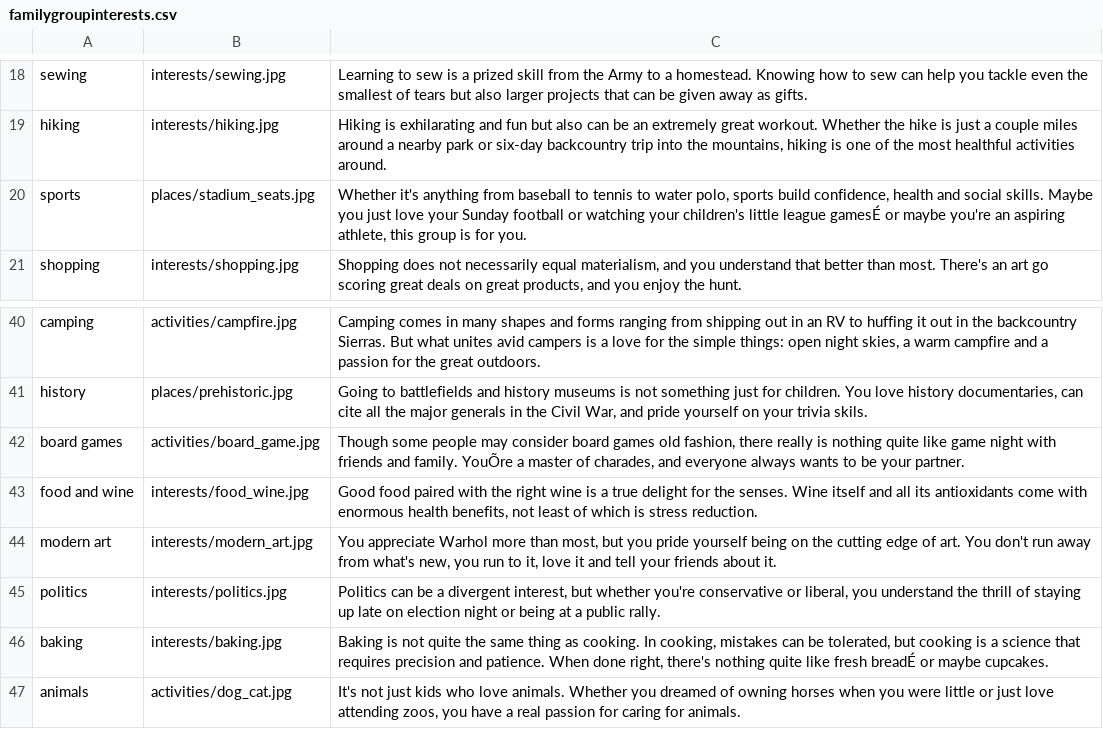
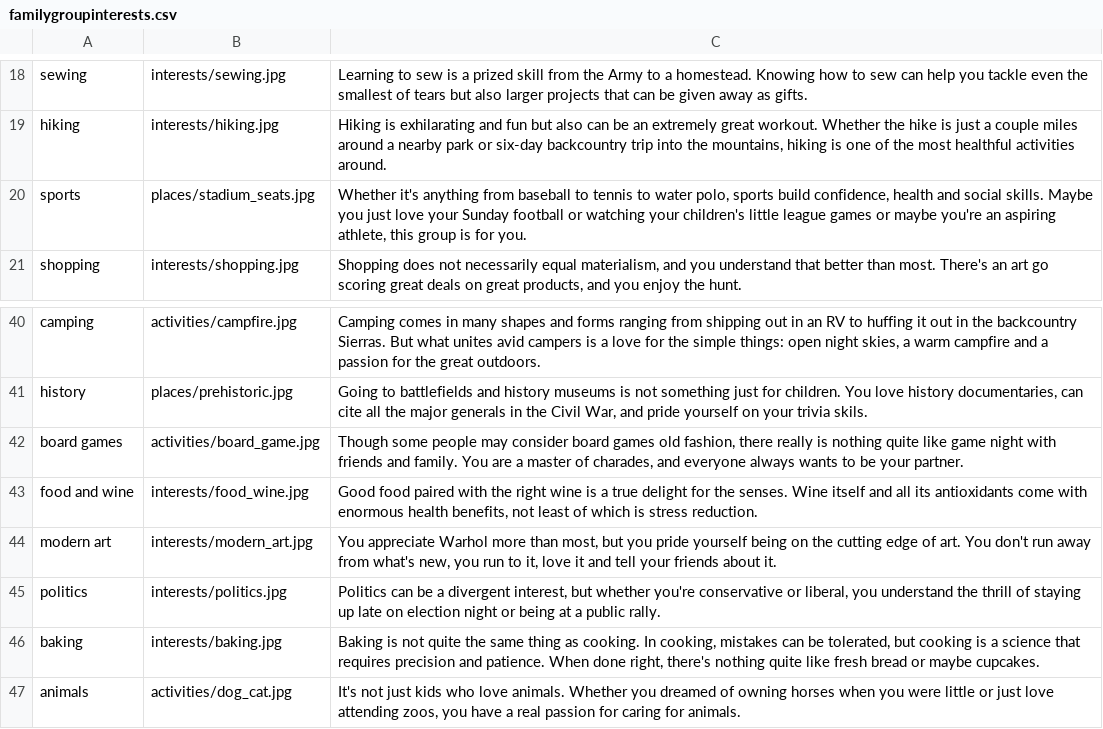
Before and after one commit to mmelone12/family_groups, a CSV file: db/init_data/familygroupinterests.csv, drawn as a sheet; only a part is shown, gaps mark what is left out; the diff names each change by its address in the sheet, - before the commit and + after, or states it on an @@ line.

```diff
--- a/db/init_data/familygroupinterests.csv
+++ b/db/init_data/familygroupinterests.csv
-C20: …little league gamesÉ or maybe…
+C20: …little league games or maybe…
-C42: …and family. YouÕre a master…
+C42: …and family. You are a master…
-C46: …like fresh breadÉ or maybe…
+C46: …like fresh bread or maybe…
```
Also changed, not shown: 20 other files.
